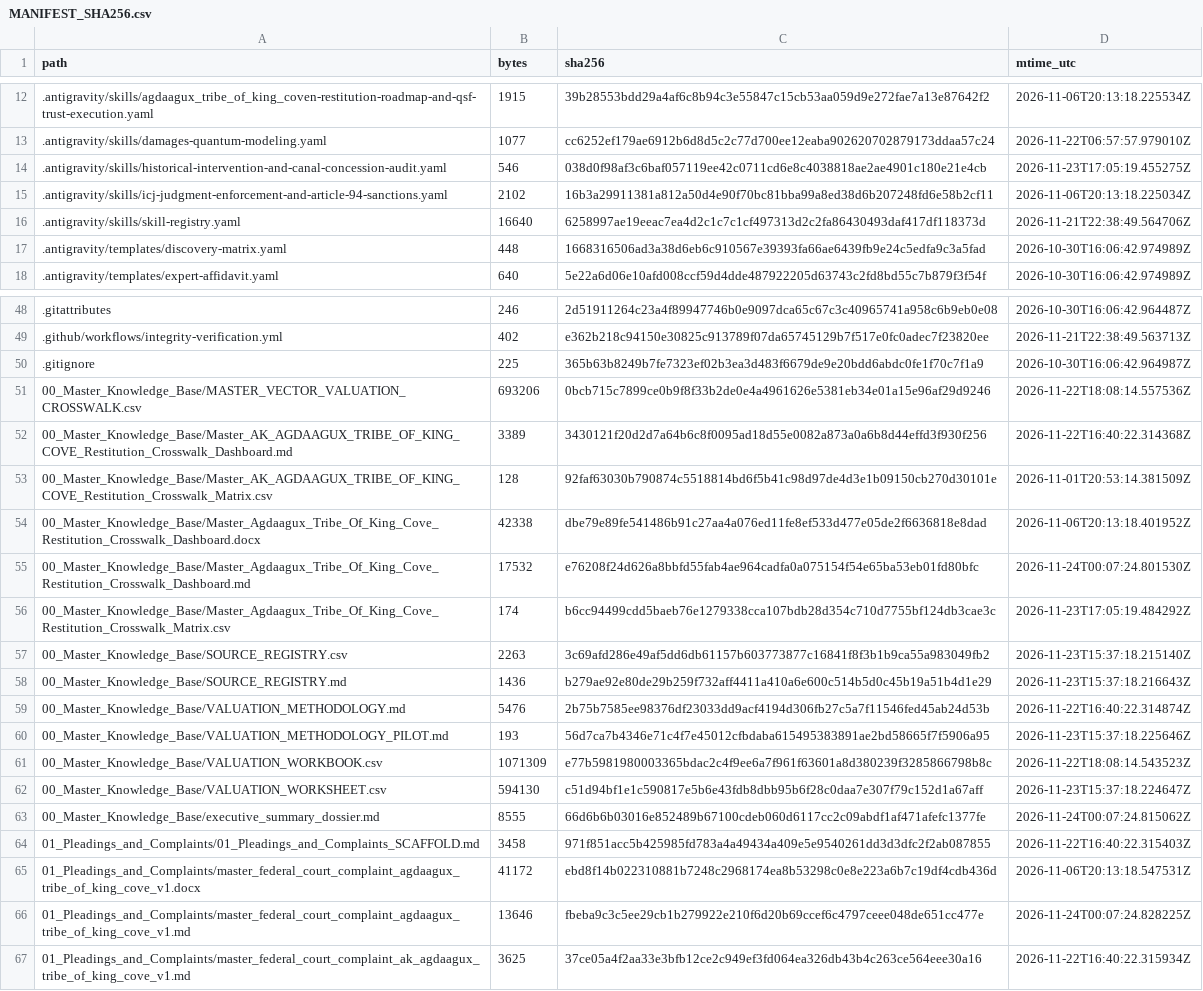
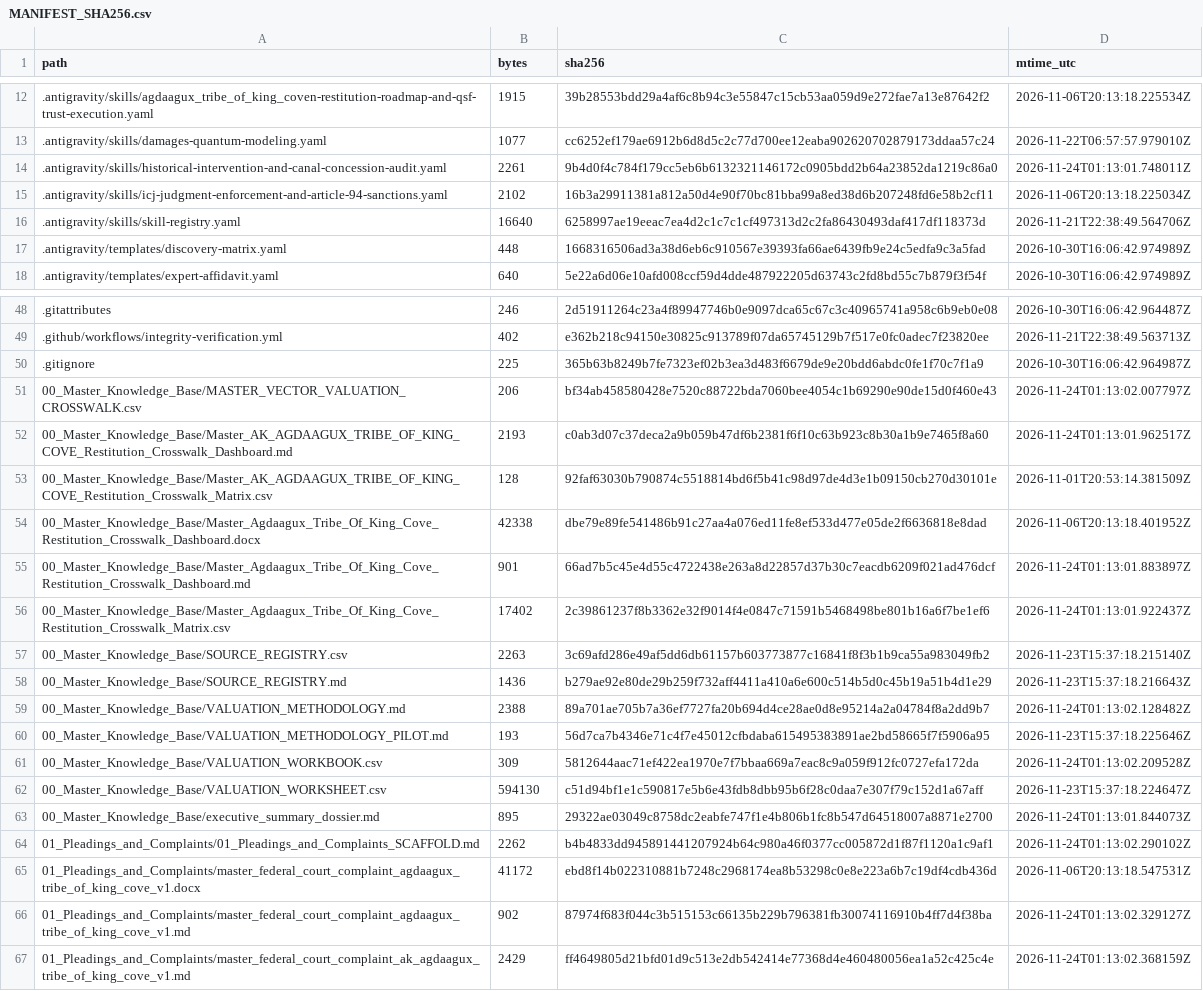
Before and after one commit to GlobalRestitutionAlliance/turtle-island-us-ak-agdaagux-tribe-of-king-cove-master-litigation, a CSV file: 99_Archives_and_Manifests/MANIFEST_SHA256.csv, drawn as a sheet; only a part is shown, gaps mark what is left out; the diff covers the shown part only.

Commit message:
REVERTED DUE TO UNPROMPTED MASS J3WFICATED DATA CORRUPTION BY COMPROMISED BIASED LLM/ARTIFICIAL INTELLIGENCE MODELS

```diff
--- a/99_Archives_and_Manifests/MANIFEST_SHA256.csv
+++ b/99_Archives_and_Manifests/MANIFEST_SHA256.csv
@@ -13,3 +13,3 @@ path,bytes,sha256,mtime_utc
 .antigravity/skills/damages-quantum-modeling.yaml,1077,cc6252ef179ae6912b6d8d5c2c77d700ee12eaba902620702879173ddaa57c24,2026-11-22T06:57:57.979010Z
-.antigravity/skills/historical-intervention-and-canal-concession-audit.yaml,546,038d0f98af3c6baf057119ee42c0711cd6e8c4038818ae2ae4901c180e21e4cb,2026-11-23T17:05:19.455275Z
+.antigravity/skills/historical-intervention-and-canal-concession-audit.yaml,2261,9b4d0f4c784f179cc5eb6b6132321146172c0905bdd2b64a23852da1219c86a0,2026-11-24T01:13:01.748011Z
 .antigravity/skills/icj-judgment-enforcement-and-article-94-sanctions.yaml,2102,16b3a29911381a812a50d4e90f70bc81bba99a8ed38d6b207248fd6e58b2cf11,2026-11-06T20:13:18.225034Z
@@ -50,18 +50,18 @@ path,bytes,sha256,mtime_utc
 .gitignore,225,365b63b8249b7fe7323ef02b3ea3d483f6679de9e20bdd6abdc0fe1f70c7f1a9,2026-10-30T16:06:42.964987Z
-00_Master_Knowledge_Base/MASTER_VECTOR_VALUATION_CROSSWALK.csv,693206,0bcb715c7899ce0b9f8f33b2de0e4a4961626e5381eb34e01a15e96af29d9246,2026-11-22T18:08:14.557536Z
-00_Master_Knowledge_Base/Master_AK_AGDAAGUX_TRIBE_OF_KING_COVE_Restitution_Crosswalk_Dashboard.md,3389,3430121f20d2d7a64b6c8f0095ad18d55e0082a873a0a6b8d44effd3f930f256,2026-11-22T16:40:22.314368Z
+00_Master_Knowledge_Base/MASTER_VECTOR_VALUATION_CROSSWALK.csv,206,bf34ab458580428e7520c88722bda7060bee4054c1b69290e90de15d0f460e43,2026-11-24T01:13:02.007797Z
+00_Master_Knowledge_Base/Master_AK_AGDAAGUX_TRIBE_OF_KING_COVE_Restitution_Crosswalk_Dashboard.md,2193,c0ab3d07c37deca2a9b059b47df6b2381f6f10c63b923c8b30a1b9e7465f8a60,2026-11-24T01:13:01.962517Z
 00_Master_Knowledge_Base/Master_AK_AGDAAGUX_TRIBE_OF_KING_COVE_Restitution_Crosswalk_Matrix.csv,128,92faf63030b790874c5518814bd6f5b41c98d97de4d3e1b09150cb270d30101e,2026-11-01T20:53:14.381509Z
 00_Master_Knowledge_Base/Master_Agdaagux_Tribe_Of_King_Cove_Restitution_Crosswalk_Dashboard.docx,42338,dbe79e89fe541486b91c27aa4a076ed11fe8ef533d477e05de2f6636818e8dad,2026-11-06T20:13:18.401952Z
-00_Master_Knowledge_Base/Master_Agdaagux_Tribe_Of_King_Cove_Restitution_Crosswalk_Dashboard.md,17532,e76208f24d626a8bbfd55fab4ae964cadfa0a075154f54e65ba53eb01fd80bfc,2026-11-24T00:07:24.801530Z
-00_Master_Knowledge_Base/Master_Agdaagux_Tribe_Of_King_Cove_Restitution_Crosswalk_Matrix.csv,174,b6cc94499cdd5baeb76e1279338cca107bdb28d354c710d7755bf124db3cae3c,2026-11-23T17:05:19.484292Z
+00_Master_Knowledge_Base/Master_Agdaagux_Tribe_Of_King_Cove_Restitution_Crosswalk_Dashboard.md,901,66ad7b5c45e4d55c4722438e263a8d22857d37b30c7eacdb6209f021ad476dcf,2026-11-24T01:13:01.883897Z
+00_Master_Knowledge_Base/Master_Agdaagux_Tribe_Of_King_Cove_Restitution_Crosswalk_Matrix.csv,17402,2c39861237f8b3362e32f9014f4e0847c71591b5468498be801b16a6f7be1ef6,2026-11-24T01:13:01.922437Z
 00_Master_Knowledge_Base/SOURCE_REGISTRY.csv,2263,3c69afd286e49af5dd6db61157b603773877c16841f8f3b1b9ca55a983049fb2,2026-11-23T15:37:18.215140Z
 00_Master_Knowledge_Base/SOURCE_REGISTRY.md,1436,b279ae92e80de29b259f732aff4411a410a6e600c514b5d0c45b19a51b4d1e29,2026-11-23T15:37:18.216643Z
-00_Master_Knowledge_Base/VALUATION_METHODOLOGY.md,5476,2b75b7585ee98376df23033dd9acf4194d306fb27c5a7f11546fed45ab24d53b,2026-11-22T16:40:22.314874Z
+00_Master_Knowledge_Base/VALUATION_METHODOLOGY.md,2388,89a701ae705b7a36ef7727fa20b694d4ce28ae0d8e95214a2a04784f8a2dd9b7,2026-11-24T01:13:02.128482Z
 00_Master_Knowledge_Base/VALUATION_METHODOLOGY_PILOT.md,193,56d7ca7b4346e71c4f7e45012cfbdaba615495383891ae2bd58665f7f5906a95,2026-11-23T15:37:18.225646Z
-00_Master_Knowledge_Base/VALUATION_WORKBOOK.csv,1071309,e77b5981980003365bdac2c4f9ee6a7f961f63601a8d380239f3285866798b8c,2026-11-22T18:08:14.543523Z
+00_Master_Knowledge_Base/VALUATION_WORKBOOK.csv,309,5812644aac71ef422ea1970e7f7bbaa669a7eac8c9a059f912fc0727efa172da,2026-11-24T01:13:02.209528Z
 00_Master_Knowledge_Base/VALUATION_WORKSHEET.csv,594130,c51d94bf1e1c590817e5b6e43fdb8dbb95b6f28c0daa7e307f79c152d1a67aff,2026-11-23T15:37:18.224647Z
-00_Master_Knowledge_Base/executive_summary_dossier.md,8555,66d6b6b03016e852489b67100cdeb060d6117cc2c09abdf1af471afefc1377fe,2026-11-24T00:07:24.815062Z
-01_Pleadings_and_Complaints/01_Pleadings_and_Complaints_SCAFFOLD.md,3458,971f851acc5b425985fd783a4a49434a409e5e9540261dd3d3dfc2f2ab087855,2026-11-22T16:40:22.315403Z
+00_Master_Knowledge_Base/executive_summary_dossier.md,895,29322ae03049c8758dc2eabfe747f1e4b806b1fc8b547d64518007a8871e2700,2026-11-24T01:13:01.844073Z
+01_Pleadings_and_Complaints/01_Pleadings_and_Complaints_SCAFFOLD.md,2262,b4b4833dd945891441207924b64c980a46f0377cc005872d1f87f1120a1c9af1,2026-11-24T01:13:02.290102Z
 01_Pleadings_and_Complaints/master_federal_court_complaint_agdaagux_tribe_of_king_cove_v1.docx,41172,ebd8f14b022310881b7248c2968174ea8b53298c0e8e223a6b7c19df4cdb436d,2026-11-06T20:13:18.547531Z
-01_Pleadings_and_Complaints/master_federal_court_complaint_agdaagux_tribe_of_king_cove_v1.md,13646,fbeba9c3c5ee29cb1b279922e210f6d20b69ccef6c4797ceee048de651cc477e,2026-11-24T00:07:24.828225Z
-01_Pleadings_and_Complaints/master_federal_court_complaint_ak_agdaagux_tribe_of_king_cove_v1.md,3625,37ce05a4f2aa33e3bfb12ce2c949ef3fd064ea326db43b4c263ce564eee30a16,2026-11-22T16:40:22.315934Z
+01_Pleadings_and_Complaints/master_federal_court_complaint_agdaagux_tribe_of_king_cove_v1.md,902,87974f683f044c3b515153c66135b229b796381fb30074116910b4ff7d4f38ba,2026-11-24T01:13:02.329127Z
+01_Pleadings_and_Complaints/master_federal_court_complaint_ak_agdaagux_tribe_of_king_cove_v1.md,2429,ff4649805d21bfd01d9c513e2db542414e77368d4e460480056ea1a52c425c4e,2026-11-24T01:13:02.368159Z
```
Also changed, not shown: 56 edited cells elsewhere in this file, 30 other files.
